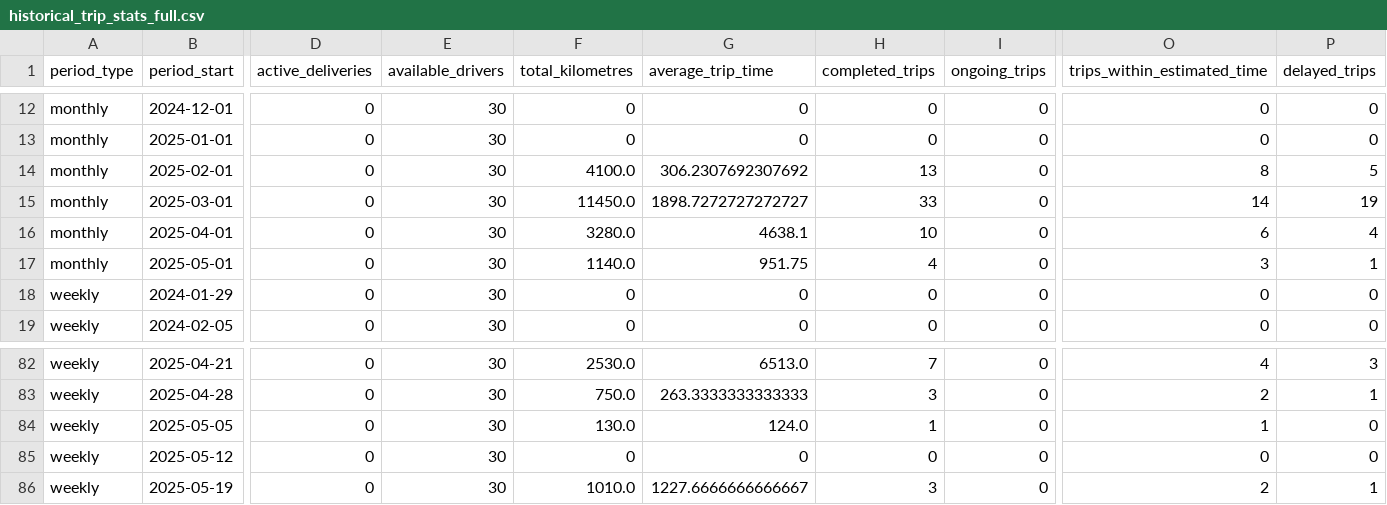
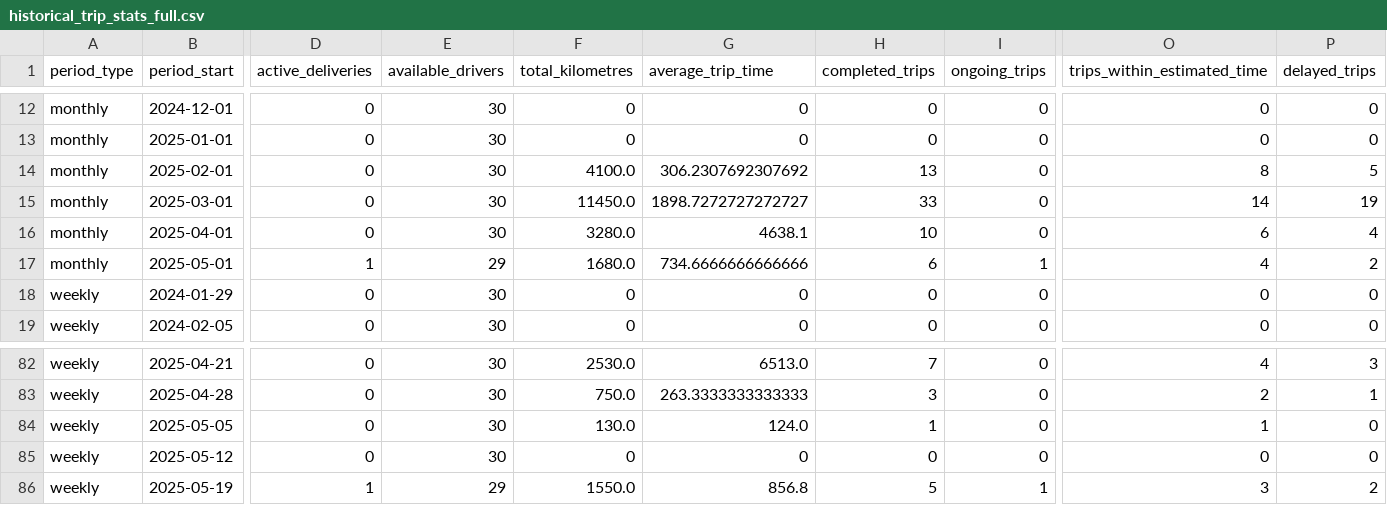
Before and after one commit to magweregwede/HCS-Final-Project, a CSV file: historical_trip_stats_full.csv, drawn as a sheet; only a part is shown, gaps mark what is left out; the diff covers the shown part only; the diff names each change by its address in the sheet, - before the commit and + after, or states it on an @@ line.

```diff
--- a/historical_trip_stats_full.csv
+++ b/historical_trip_stats_full.csv
-D17 (active_deliveries): 0
+D17 (active_deliveries): 1
-E17 (available_drivers): 30
+E17 (available_drivers): 29
-F17 (total_kilometres): 1140.0
+F17 (total_kilometres): 1680.0
-G17 (average_trip_time): 951.75
+G17 (average_trip_time): 734.6666666666666
-H17 (completed_trips): 4
+H17 (completed_trips): 6
-I17 (ongoing_trips): 0
+I17 (ongoing_trips): 1
-O17 (trips_within_estimated_time): 3
+O17 (trips_within_estimated_time): 4
-P17 (delayed_trips): 1
+P17 (delayed_trips): 2
-D86 (active_deliveries): 0
+D86 (active_deliveries): 1
-E86 (available_drivers): 30
+E86 (available_drivers): 29
-F86 (total_kilometres): 1010.0
+F86 (total_kilometres): 1550.0
-G86 (average_trip_time): 1227.6666666666667
+G86 (average_trip_time): 856.8
-H86 (completed_trips): 3
+H86 (completed_trips): 5
-I86 (ongoing_trips): 0
+I86 (ongoing_trips): 1
-O86 (trips_within_estimated_time): 2
+O86 (trips_within_estimated_time): 3
-P86 (delayed_trips): 1
+P86 (delayed_trips): 2
```
Also changed, not shown: 49 edited cells elsewhere in this file, 6 other files.
